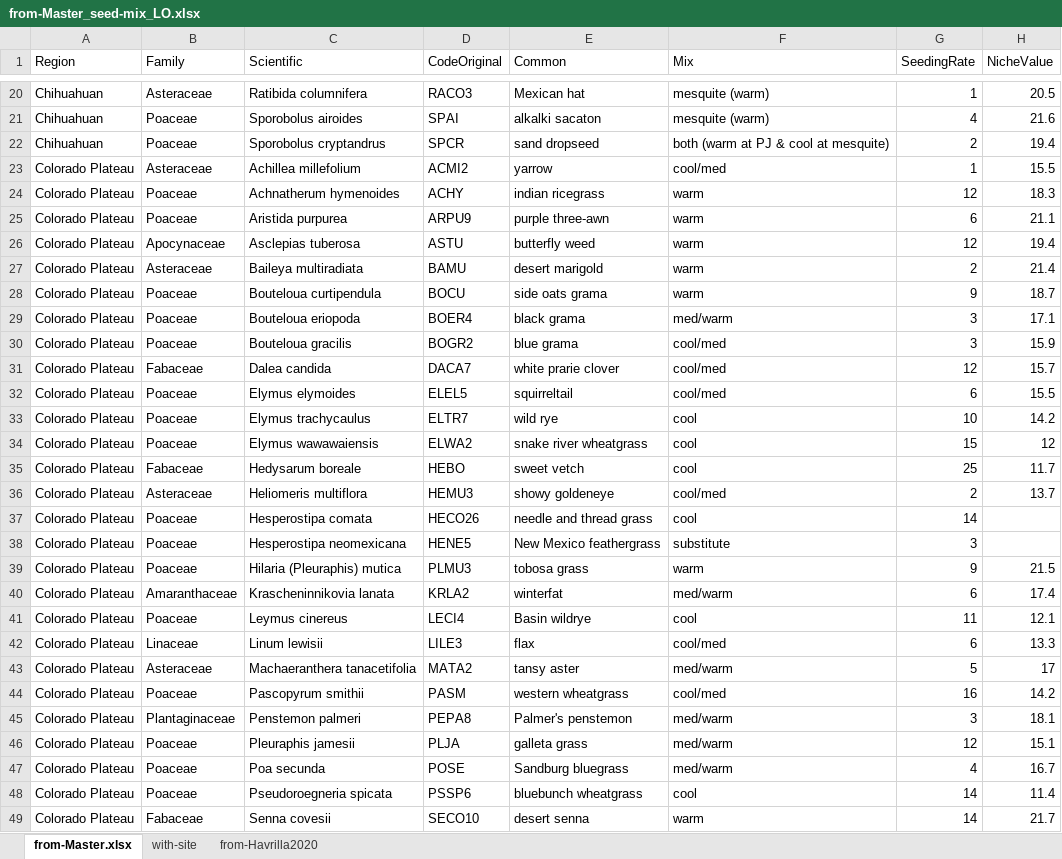
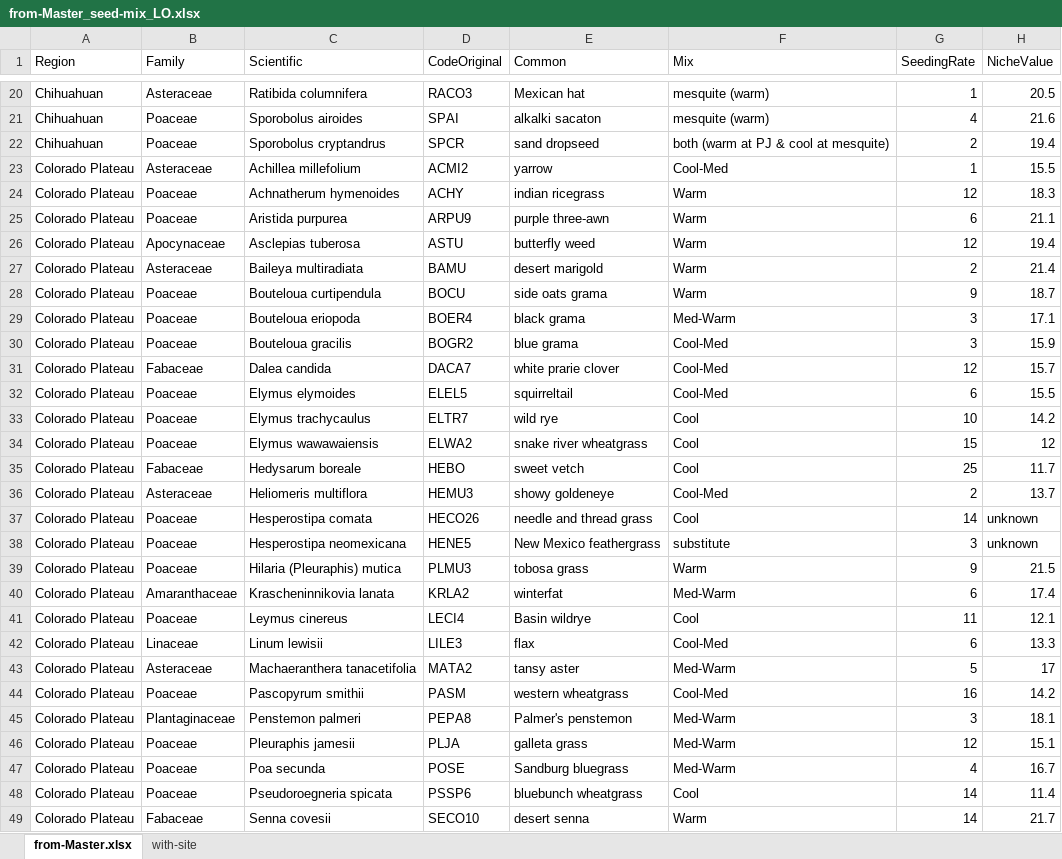
Before and after one commit to lossanna/RestoreNet, an Excel workbook: data/raw/from-Master_seed-mix_LO.xlsx, sheet from-Master.xlsx, drawn as a sheet; only a part is shown, gaps mark what is left out; values as stored, in another font and other column widths than the file's, no borders; charts and pictures not drawn; the diff covers the shown part only; the diff names each change by its address in the sheet, - before the commit and + after, or states it on an @@ line.

```diff
--- a/data/raw/from-Master_seed-mix_LO.xlsx (sheet from-Master.xlsx)
+++ b/data/raw/from-Master_seed-mix_LO.xlsx (sheet from-Master.xlsx)
-sheet tab: from-Havrilla2020
-F23 (Mix): cool/med
+F23 (Mix): Cool-Med
-F24:F28 (Mix): warm
+F24:F28 (Mix): Warm
-F29 (Mix): med/warm
+F29 (Mix): Med-Warm
-F30:F32 (Mix): cool/med
+F30:F32 (Mix): Cool-Med
-F33:F35 (Mix): cool
+F33:F35 (Mix): Cool
-F36 (Mix): cool/med
+F36 (Mix): Cool-Med
-F37 (Mix): cool
+F37 (Mix): Cool
-H37:H38 (NicheValue): (empty)
+H37:H38 (NicheValue): unknown
-F39 (Mix): warm
+F39 (Mix): Warm
-F40 (Mix): med/warm
+F40 (Mix): Med-Warm
-F41 (Mix): cool
+F41 (Mix): Cool
-F42 (Mix): cool/med
+F42 (Mix): Cool-Med
-F43 (Mix): med/warm
+F43 (Mix): Med-Warm
-F44 (Mix): cool/med
+F44 (Mix): Cool-Med
-F45:F47 (Mix): med/warm
+F45:F47 (Mix): Med-Warm
-F48 (Mix): cool
+F48 (Mix): Cool
-F49 (Mix): warm
+F49 (Mix): Warm
```
Also changed, not shown: 36 edited cells elsewhere in this sheet, sheet with-site, charts or pictures, data/raw/03.1b_edited-species-seeded1_corrected-seeded-not-in-mix_subplot.xlsx, 12 other files.
